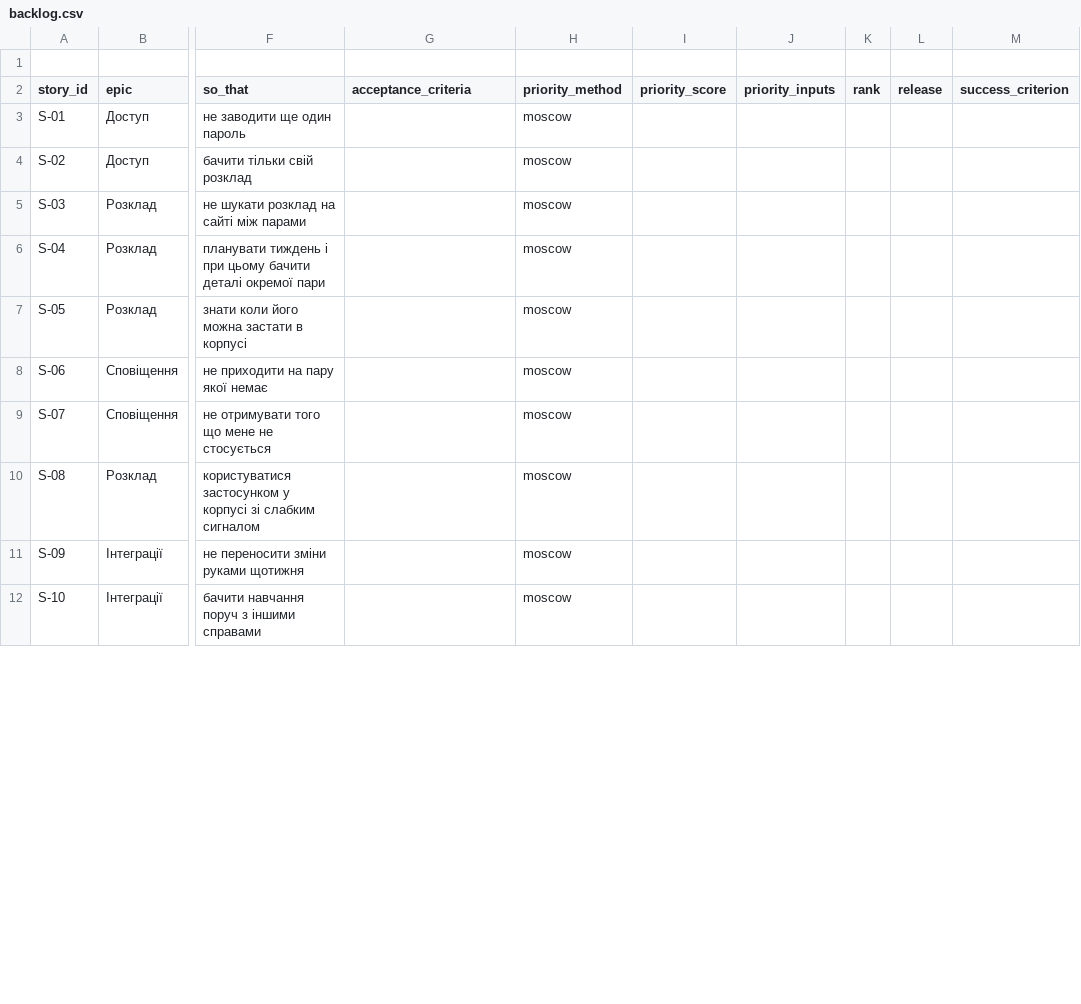
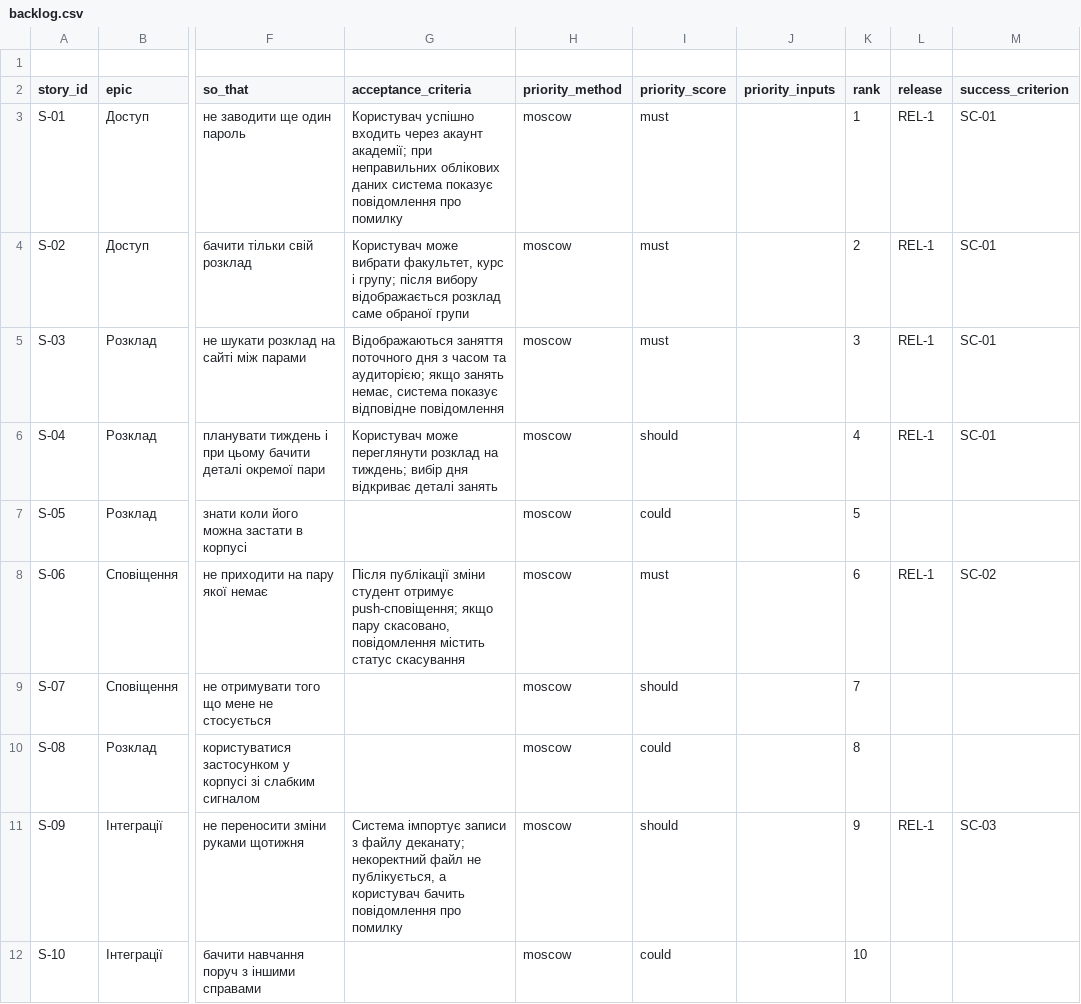
Before and after one commit to EduardST-coder/pm-2026-kn42-Stuha, a CSV file: lr06_backlog/backlog.csv, drawn as a sheet; only a part is shown, gaps mark what is left out; the diff covers the shown part only; the diff names each change by its address in the sheet, - before the commit and + after, or states it on an @@ line.

Commit message:
Update backlog.csv

```diff
--- a/lr06_backlog/backlog.csv
+++ b/lr06_backlog/backlog.csv
-G3 (acceptance_criteria): (empty)
+G3 (acceptance_criteria): Користувач успішно входить через акаунт академії; при неправильних облікових даних система показує повідомлення про помилку
-I3:I5 (priority_score): (empty)
+I3:I5 (priority_score): must
-K3 (rank): (empty)
+K3 (rank): 1
-L3:L6 (release): (empty)
+L3:L6 (release): REL-1
-M3:M6 (success_criterion): (empty)
+M3:M6 (success_criterion): SC-01
-G4 (acceptance_criteria): (empty)
+G4 (acceptance_criteria): Користувач може вибрати факультет, курс і групу; після вибору відображається розклад саме обраної групи
-K4 (rank): (empty)
+K4 (rank): 2
-G5 (acceptance_criteria): (empty)
+G5 (acceptance_criteria): Відображаються заняття поточного дня з часом та аудиторією; якщо занять немає, система показує відповідне повідомлення
-K5 (rank): (empty)
+K5 (rank): 3
-G6 (acceptance_criteria): (empty)
+G6 (acceptance_criteria): Користувач може переглянути розклад на тиждень; вибір дня відкриває деталі занять
-I6 (priority_score): (empty)
+I6 (priority_score): should
-K6 (rank): (empty)
+K6 (rank): 4
-I7 (priority_score): (empty)
+I7 (priority_score): could
-K7 (rank): (empty)
+K7 (rank): 5
-G8 (acceptance_criteria): (empty)
+G8 (acceptance_criteria): Після публікації зміни студент отримує push-сповіщення; якщо пару скасовано, повідомлення містить статус скасування
-I8 (priority_score): (empty)
+I8 (priority_score): must
-K8 (rank): (empty)
+K8 (rank): 6
-L8 (release): (empty)
+L8 (release): REL-1
-M8 (success_criterion): (empty)
+M8 (success_criterion): SC-02
-I9 (priority_score): (empty)
+I9 (priority_score): should
-K9 (rank): (empty)
+K9 (rank): 7
-I10 (priority_score): (empty)
+I10 (priority_score): could
-K10 (rank): (empty)
+K10 (rank): 8
-G11 (acceptance_criteria): (empty)
+G11 (acceptance_criteria): Система імпортує записи з файлу деканату; некоректний файл не публікується, а користувач бачить повідомлення про помилку
-I11 (priority_score): (empty)
+I11 (priority_score): should
-K11 (rank): (empty)
+K11 (rank): 9
-L11 (release): (empty)
+L11 (release): REL-1
-M11 (success_criterion): (empty)
+M11 (success_criterion): SC-03
-I12 (priority_score): (empty)
+I12 (priority_score): could
-K12 (rank): (empty)
+K12 (rank): 10
```
Also changed, not shown: 20 edited cells elsewhere in this file.
